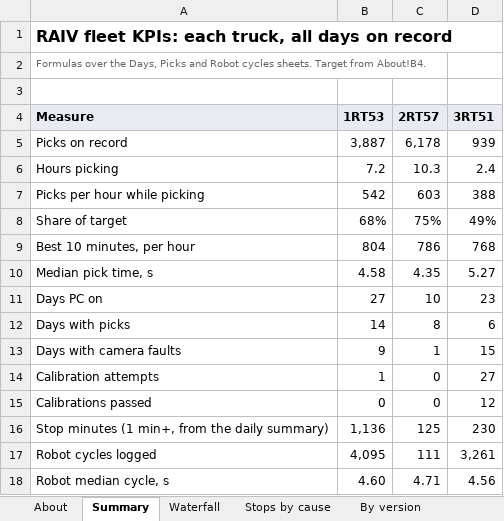
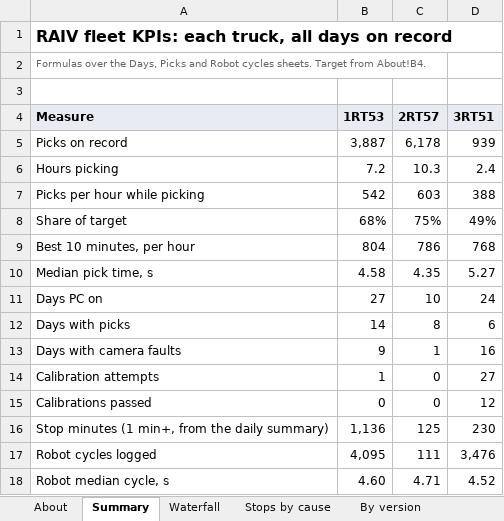
Before and after one commit to cotyc-bbrailtech/RAIV-FLEET-KPI, an Excel workbook: RAIV_Fleet_KPIs.xlsx, sheet Summary, drawn as a sheet; values as stored, in another font and other column widths than the file's, no borders; the diff names each change by its address in the sheet, - before the commit and + after, or states it on an @@ line.

```diff
--- a/RAIV_Fleet_KPIs.xlsx (sheet Summary)
+++ b/RAIV_Fleet_KPIs.xlsx (sheet Summary)
-D11 (3RT51): 23
+D11 (3RT51): 24
-D13 (3RT51): 15
+D13 (3RT51): 16
-D17 (3RT51): 3,261
+D17 (3RT51): 3,476
-D18 (3RT51): 4.56
+D18 (3RT51): 4.52
```
Also changed, not shown: sheet Robot cycles, sheet Days, sheet Faults, sheet Versions, sheet About, sheet By version, formulas that keep their value, 1 other file.
